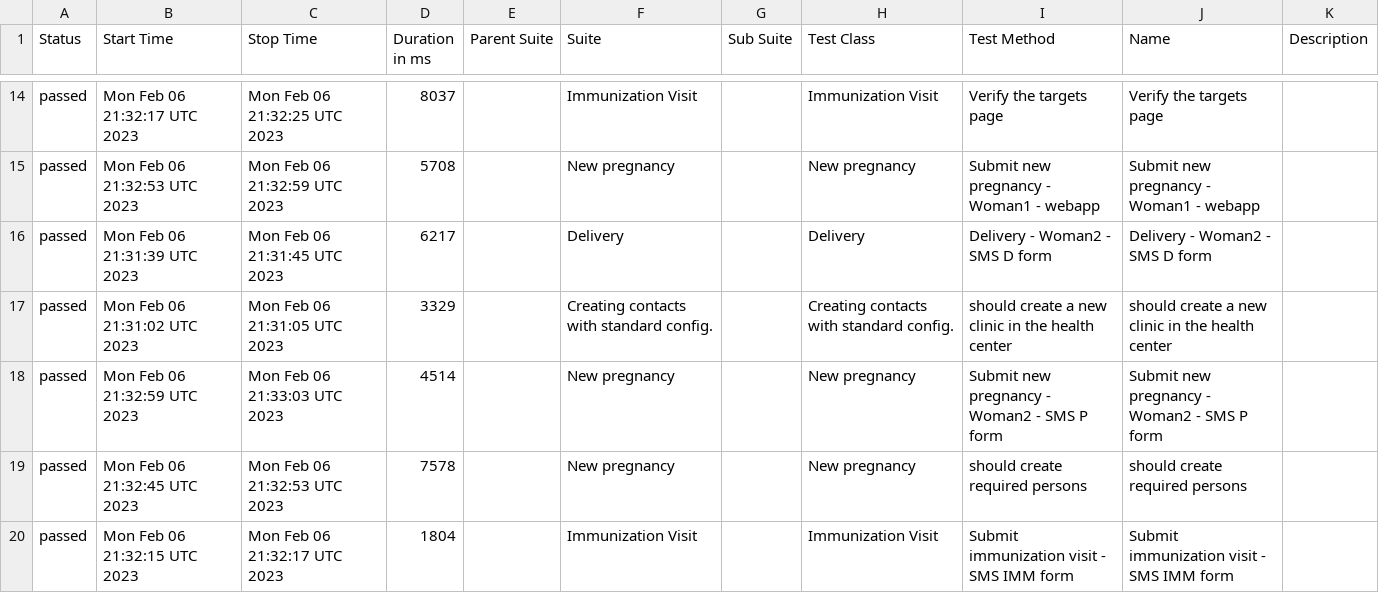
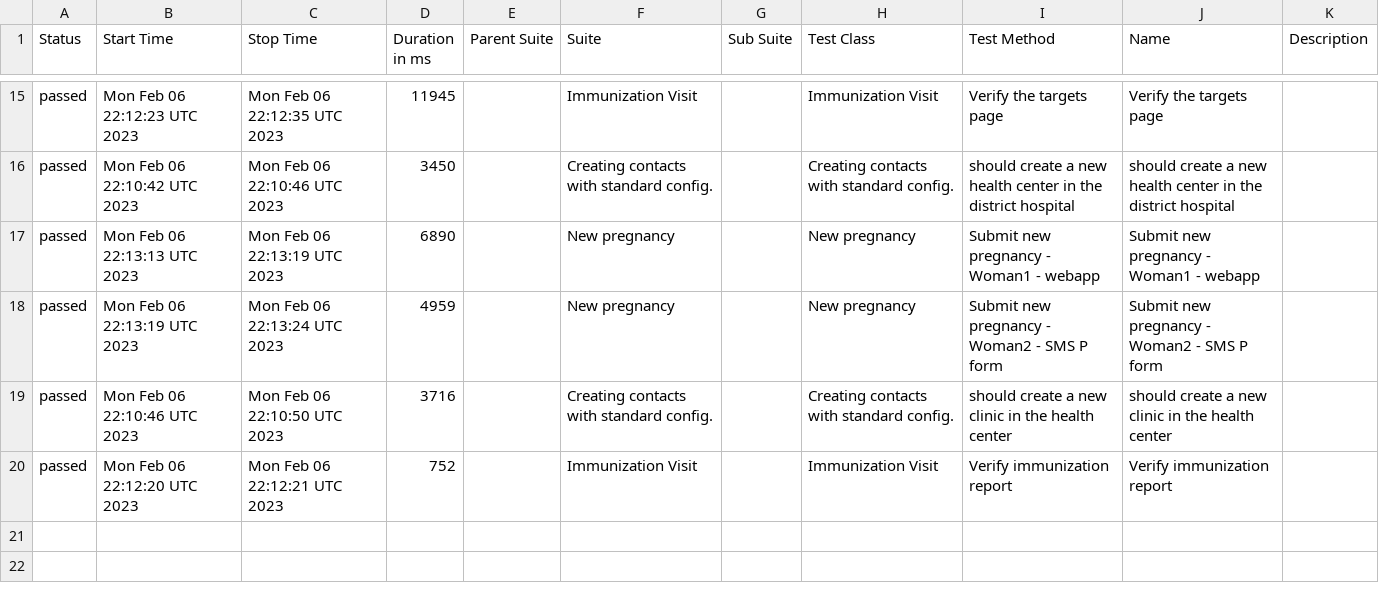
Before and after one commit to medic/build-history, a CSV file: cht-core/allure/ci-webdriver-standard/allure-report/data/suites.csv, drawn as a sheet; only a part is shown, gaps mark what is left out; the diff covers the shown part only.

```diff
--- a/cht-core/allure/ci-webdriver-standard/allure-report/data/suites.csv
+++ b/cht-core/allure/ci-webdriver-standard/allure-report/data/suites.csv
@@ -14,7 +15,6 @@
-"passed","Mon Feb 06 21:32:17 UTC 2023","Mon Feb 06 21:32:25 UTC 2023","8037","","Immunization Visit","","Immunization Visit","Verify the targets page","Verify the targets page",""
-"passed","Mon Feb 06 21:32:53 UTC 2023","Mon Feb 06 21:32:59 UTC 2023","5708","","New pregnancy","","New pregnancy","Submit new pregnancy - Woman1 - webapp","Submit new pregnancy - Woman1 - webapp",""
-"passed","Mon Feb 06 21:31:39 UTC 2023","Mon Feb 06 21:31:45 UTC 2023","6217","","Delivery","","Delivery","Delivery - Woman2 - SMS D form","Delivery - Woman2 - SMS D form",""
-"passed","Mon Feb 06 21:31:02 UTC 2023","Mon Feb 06 21:31:05 UTC 2023","3329","","Creating contacts with standard config. ","","Creating contacts with standard config. ","should create a new clinic in the health center","should create a new clinic in the health center",""
-"passed","Mon Feb 06 21:32:59 UTC 2023","Mon Feb 06 21:33:03 UTC 2023","4514","","New pregnancy","","New pregnancy","Submit new pregnancy - Woman2 - SMS P form","Submit new pregnancy - Woman2 - SMS P form",""
-"passed","Mon Feb 06 21:32:45 UTC 2023","Mon Feb 06 21:32:53 UTC 2023","7578","","New pregnancy","","New pregnancy","should create required persons","should create required persons",""
-"passed","Mon Feb 06 21:32:15 UTC 2023","Mon Feb 06 21:32:17 UTC 2023","1804","","Immunization Visit","","Immunization Visit","Submit immunization visit - SMS IMM form","Submit immunization visit - SMS IMM form",""
+"passed","Mon Feb 06 22:12:23 UTC 2023","Mon Feb 06 22:12:35 UTC 2023","11945","","Immunization Visit","","Immunization Visit","Verify the targets page","Verify the targets page",""
+"passed","Mon Feb 06 22:10:42 UTC 2023","Mon Feb 06 22:10:46 UTC 2023","3450","","Creating contacts with standard config. ","","Creating contacts with standard config. ","should create a new health center in the district hospital","should create a new health center in the district hospital",""
+"passed","Mon Feb 06 22:13:13 UTC 2023","Mon Feb 06 22:13:19 UTC 2023","6890","","New pregnancy","","New pregnancy","Submit new pregnancy - Woman1 - webapp","Submit new pregnancy - Woman1 - webapp",""
+"passed","Mon Feb 06 22:13:19 UTC 2023","Mon Feb 06 22:13:24 UTC 2023","4959","","New pregnancy","","New pregnancy","Submit new pregnancy - Woman2 - SMS P form","Submit new pregnancy - Woman2 - SMS P form",""
+"passed","Mon Feb 06 22:10:46 UTC 2023","Mon Feb 06 22:10:50 UTC 2023","3716","","Creating contacts with standard config. ","","Creating contacts with standard config. ","should create a new clinic in the health center","should create a new clinic in the health center",""
+"passed","Mon Feb 06 22:12:20 UTC 2023","Mon Feb 06 22:12:21 UTC 2023","752","","Immunization Visit","","Immunization Visit","Verify immunization report","Verify immunization report",""
```
Also changed, not shown: 8 added rows, 7 removed rows and 15 edited cells elsewhere in this file, 32 other files.
